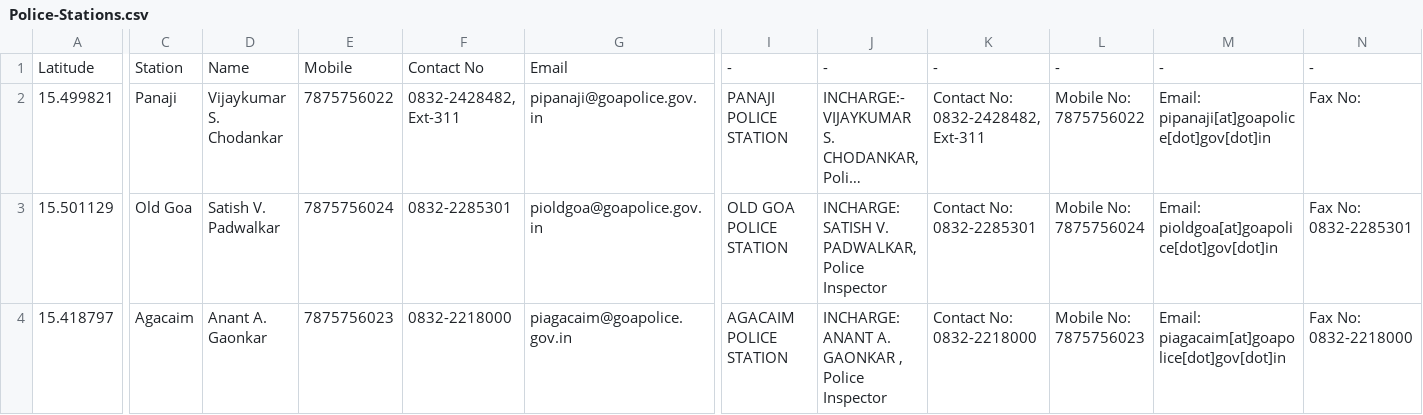
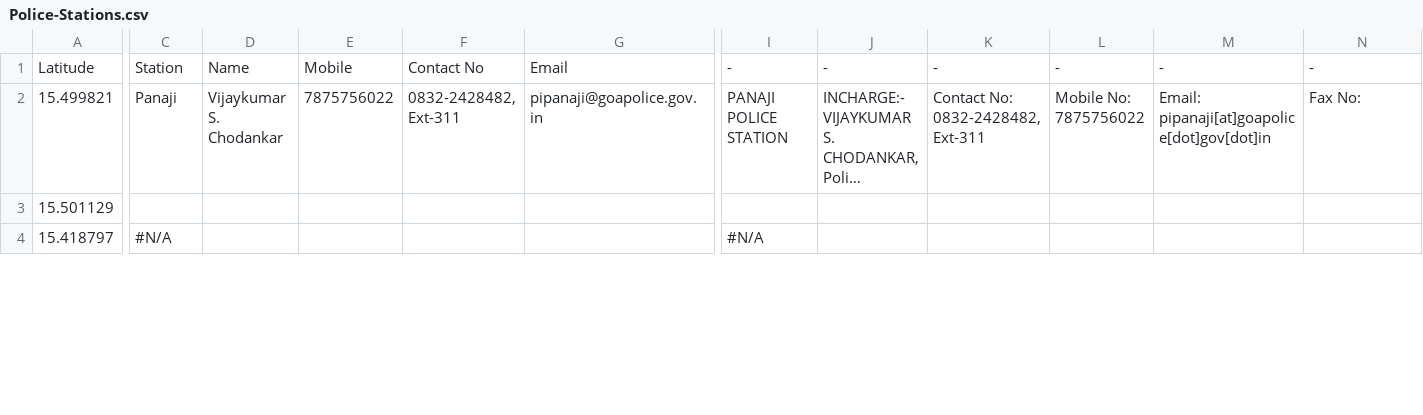
Before and after one commit to alansaviolobo/google-sheets-to-json-converter, a CSV file: data/Police-Stations.csv, drawn as a sheet; only a part is shown, gaps mark what is left out; long unchanged cells end in …; the diff covers the shown part only; the diff names each change by its address in the sheet, - before the commit and + after, or states it on an @@ line.

```diff
--- a/data/Police-Stations.csv
+++ b/data/Police-Stations.csv
-C3: Old Goa
+C3: (empty)
-D3: Satish V. Padwalkar
+D3: (empty)
-E3: 7875756024
+E3: (empty)
-F3: 0832-2285301
+F3: (empty)
-G3: pioldgoa@goapolice.gov.in
+G3: (empty)
-I3: OLD GOA POLICE STATION
+I3: (empty)
-J3: INCHARGE: SATISH V. PADWALKAR, Police Inspector
+J3: (empty)
-K3: Contact No: 0832-2285301
+K3: (empty)
-L3: Mobile No: 7875756024
+L3: (empty)
-M3: Email: pioldgoa[at]goapolice[dot]gov[dot]in
+M3: (empty)
-N3: Fax No: 0832-2285301
+N3: (empty)
-C4: Agacaim
+C4: #N/A
-D4: Anant A. Gaonkar
+D4: (empty)
-E4: 7875756023
+E4: (empty)
-F4: 0832-2218000
+F4: (empty)
-G4: piagacaim@goapolice.gov.in
+G4: (empty)
-I4: AGACAIM POLICE STATION
+I4: #N/A
-J4: INCHARGE: ANANT A. GAONKAR , Police Inspector
+J4: (empty)
-K4: Contact No: 0832-2218000
+K4: (empty)
-L4: Mobile No: 7875756023
+L4: (empty)
-M4: Email: piagacaim[at]goapolice[dot]gov[dot]in
+M4: (empty)
-N4: Fax No: 0832-2218000
+N4: (empty)
```
Also changed, not shown: 122 edited cells elsewhere in this file, data/Dam-Levels.csv, 5 other files.
